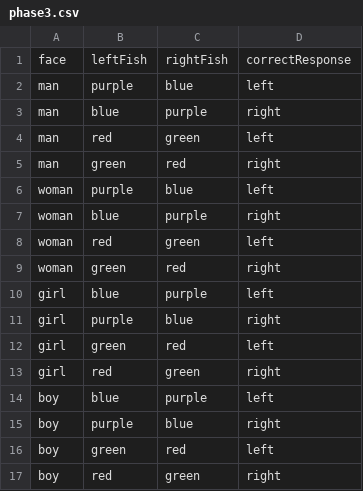
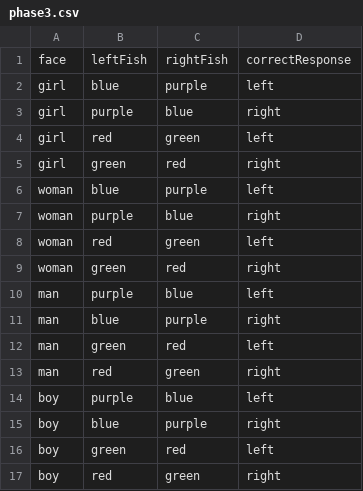
Before and after one commit to jlmojicaperez/GluckLab, a CSV file: fish15/experimentFiles/phase3.csv, drawn as a sheet.

```diff
--- a/fish15/experimentFiles/phase3.csv
+++ b/fish15/experimentFiles/phase3.csv
@@ -1,16 +1,16 @@
 face,leftFish,rightFish,correctResponse
+girl,blue,purple,left
+girl,purple,blue,right
+girl,red,green,left
+girl,green,red,right
+woman,blue,purple,left
+woman,purple,blue,right
+woman,red,green,left
+woman,green,red,right
 man,purple,blue,left
 man,blue,purple,right
-man,red,green,left
-man,green,red,right
-woman,purple,blue,left
-woman,blue,purple,right
-woman,red,green,left
-woman,green,red,right
-girl,blue,purple,left
-girl,purple,blue,right
-girl,green,red,left
-girl,red,green,right
-boy,blue,purple,left
-boy,purple,blue,right
+man,green,red,left
+man,red,green,right
+boy,purple,blue,left
+boy,blue,purple,right
 boy,green,red,left
```
Also changed, not shown: fish15/experimentFiles/phase1.csv, fish15/experimentFiles/phase2.csv, 4 other files.
